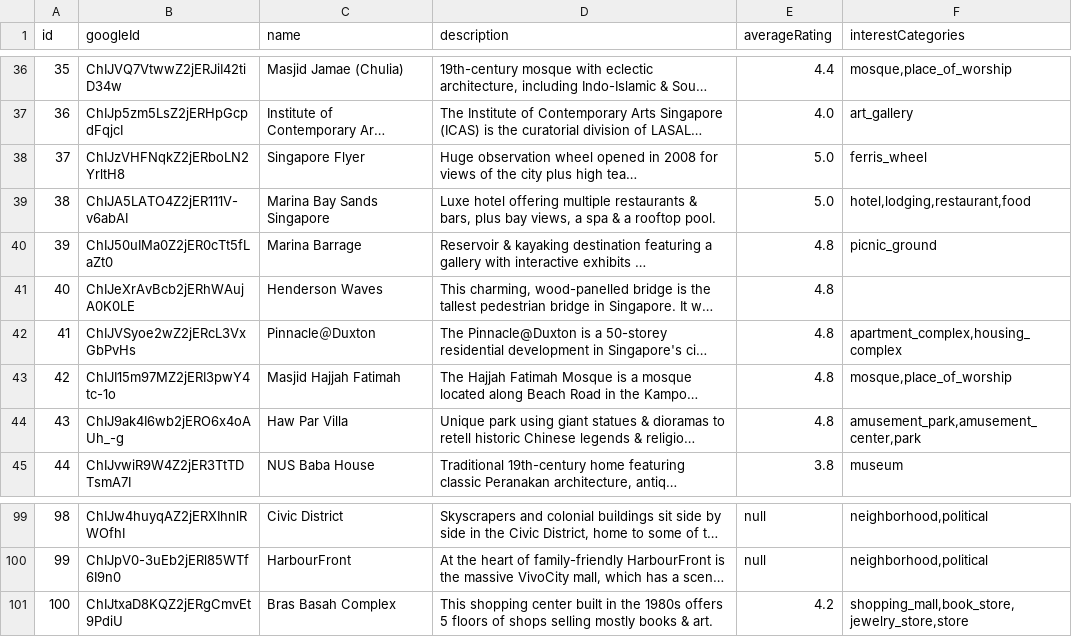
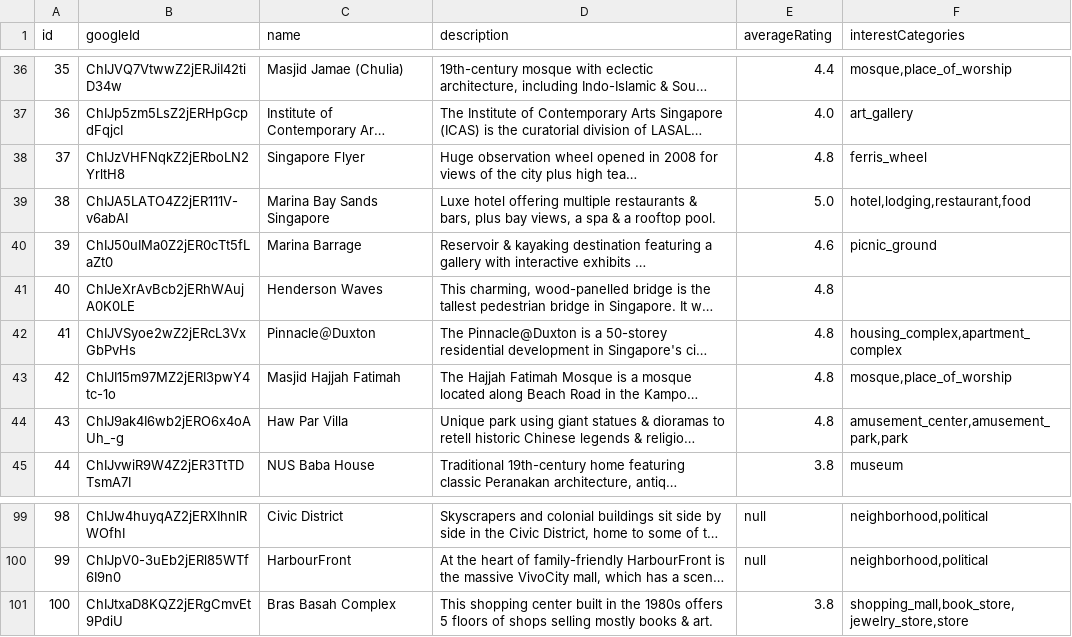
Before and after one commit to Team-2-SA60/KakiGoWhere-Backend, a CSV file: app/uploads/csv/places.csv (was uploads/csv/places.csv), drawn as a sheet; only a part is shown, gaps mark what is left out; long unchanged cells end in …; the diff covers the shown part only; the diff names each change by its address in the sheet, - before the commit and + after, or states it on an @@ line.

```diff
--- a/uploads/csv/places.csv
+++ b/app/uploads/csv/places.csv
-E38 (averageRating): 5.0
+E38 (averageRating): 4.8
-E40 (averageRating): 4.8
+E40 (averageRating): 4.6
-F42 (interestCategories): apartment_complex,housing_complex
+F42 (interestCategories): housing_complex,apartment_complex
-F44 (interestCategories): amusement_park,amusement_center,park
+F44 (interestCategories): amusement_center,amusement_park,park
-E101 (averageRating): 4.2
+E101 (averageRating): 3.8
```
Also changed, not shown: 23 edited cells elsewhere in this file, 6 other files.
